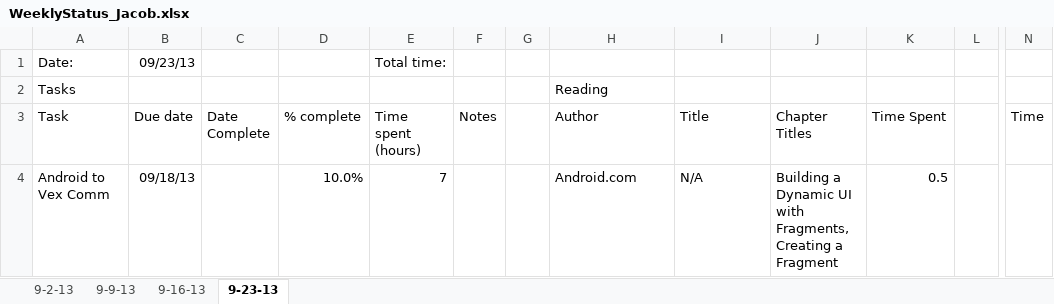
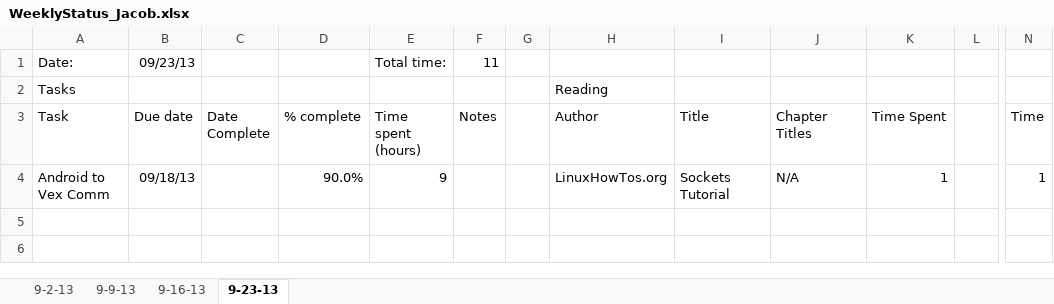
Before and after one commit to jad19925/EmbeddedSystems, an Excel workbook: Documentation/WeeklyStatus_Jacob.xlsx, sheet 9-23-13, drawn as a sheet; only a part is shown, gaps mark what is left out; values as stored, in another font and other column widths than the file's, no borders; the diff names each change by its address in the sheet, - before the commit and + after, or states it on an @@ line.

Commit message:
update status

```diff
--- a/Documentation/WeeklyStatus_Jacob.xlsx (sheet 9-23-13)
+++ b/Documentation/WeeklyStatus_Jacob.xlsx (sheet 9-23-13)
-F1 (Notes): (empty)
+F1 (Notes): 11
-D4 (% complete): 10.0%
+D4 (% complete): 90.0%
-E4 (Time spent (hours)): 7
+E4 (Time spent (hours)): 9
-H4 (Author): Android.com
+H4 (Author): LinuxHowTos.org
-I4 (Title): N/A
+I4 (Title): Sockets Tutorial
-J4 (Chapter Titles): Building a Dynamic UI with Fragments, Creating a Fragment
+J4 (Chapter Titles): N/A
-K4 (Time Spent): 0.5
+K4 (Time Spent): 1
-N4 (Time): (empty)
+N4 (Time): 1
```
